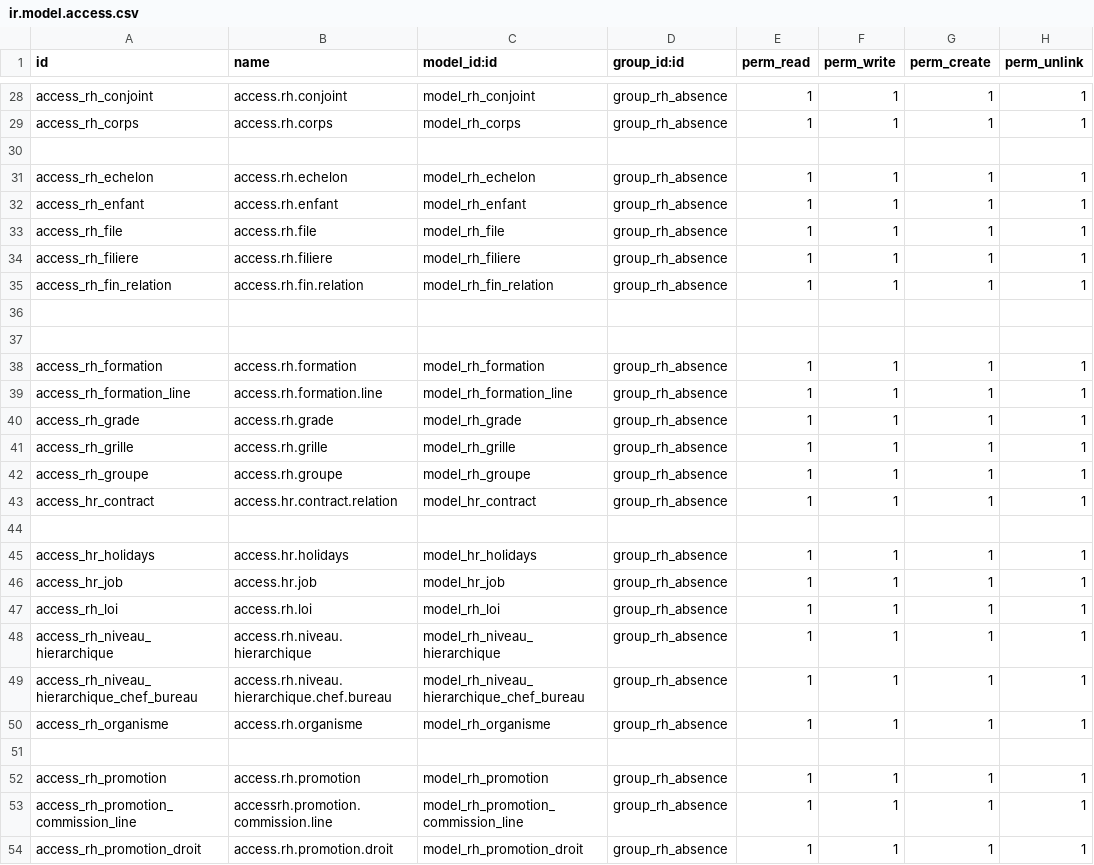
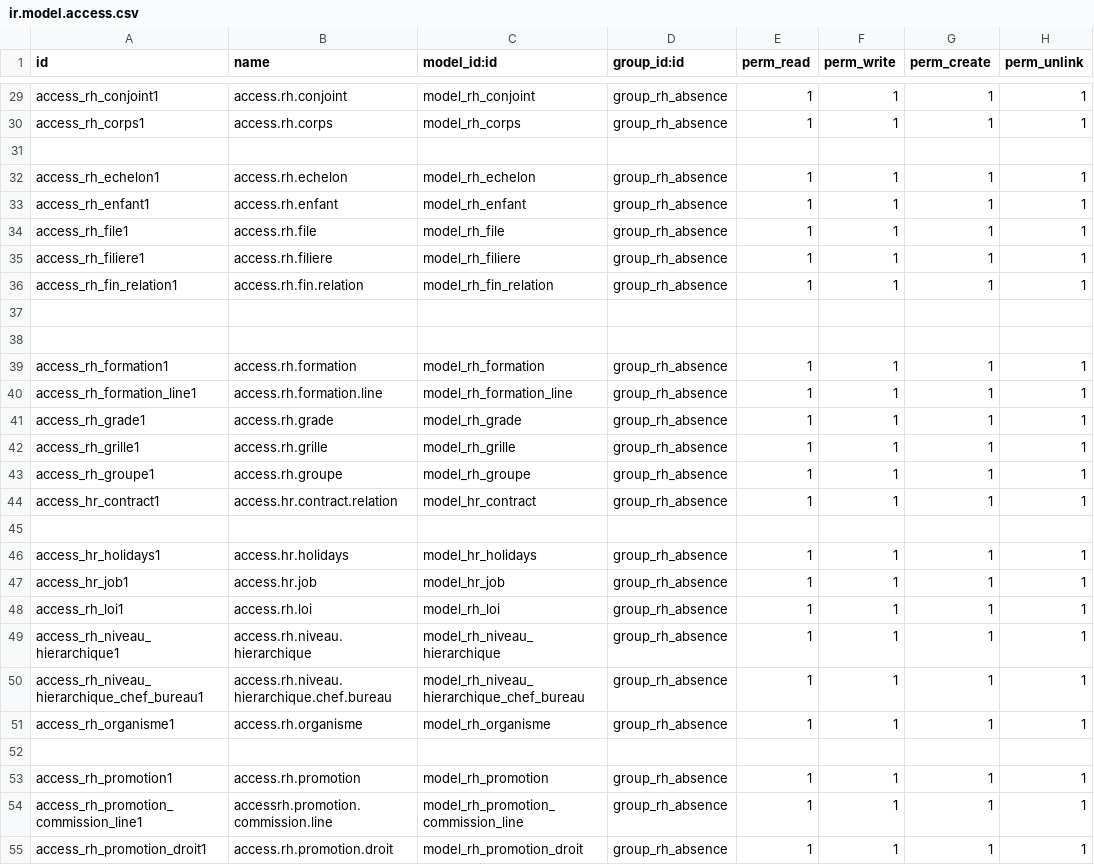
Before and after one commit to idiro96/Ressource_Humaine, a CSV file: security/ir.model.access.csv, drawn as a sheet; only a part is shown, gaps mark what is left out; addresses are those after the commit; the diff covers the shown part only; the diff names each change by its address in the sheet, - before the commit and + after, or states it on an @@ line.

```diff
--- a/security/ir.model.access.csv
+++ b/security/ir.model.access.csv
-A29 (id): access_rh_conjoint
+A29 (id): access_rh_conjoint1
-A30 (id): access_rh_corps
+A30 (id): access_rh_corps1
-A32 (id): access_rh_echelon
+A32 (id): access_rh_echelon1
-A33 (id): access_rh_enfant
+A33 (id): access_rh_enfant1
-A34 (id): access_rh_file
+A34 (id): access_rh_file1
-A35 (id): access_rh_filiere
+A35 (id): access_rh_filiere1
-A36 (id): access_rh_fin_relation
+A36 (id): access_rh_fin_relation1
-A39 (id): access_rh_formation
+A39 (id): access_rh_formation1
-A40 (id): access_rh_formation_line
+A40 (id): access_rh_formation_line1
-A41 (id): access_rh_grade
+A41 (id): access_rh_grade1
-A42 (id): access_rh_grille
+A42 (id): access_rh_grille1
-A43 (id): access_rh_groupe
+A43 (id): access_rh_groupe1
-A44 (id): access_hr_contract
+A44 (id): access_hr_contract1
-A46 (id): access_hr_holidays
+A46 (id): access_hr_holidays1
-A47 (id): access_hr_job
+A47 (id): access_hr_job1
-A48 (id): access_rh_loi
+A48 (id): access_rh_loi1
-A49 (id): access_rh_niveau_hierarchique
+A49 (id): access_rh_niveau_hierarchique1
-A50 (id): access_rh_niveau_hierarchique_chef_bureau
+A50 (id): access_rh_niveau_hierarchique_chef_bureau1
-A51 (id): access_rh_organisme
+A51 (id): access_rh_organisme1
-A53 (id): access_rh_promotion
+A53 (id): access_rh_promotion1
-A54 (id): access_rh_promotion_commission_line
+A54 (id): access_rh_promotion_commission_line1
-A55 (id): access_rh_promotion_droit
+A55 (id): access_rh_promotion_droit1
```
Also changed, not shown: 5 added rows and 55 edited cells elsewhere in this file, 2 other files.
